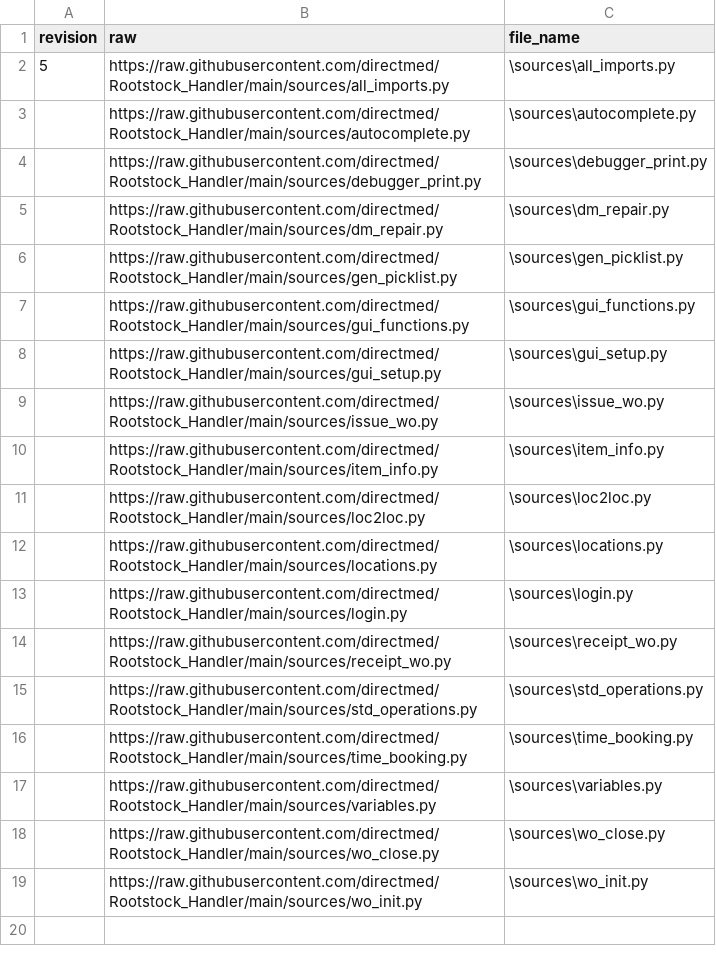
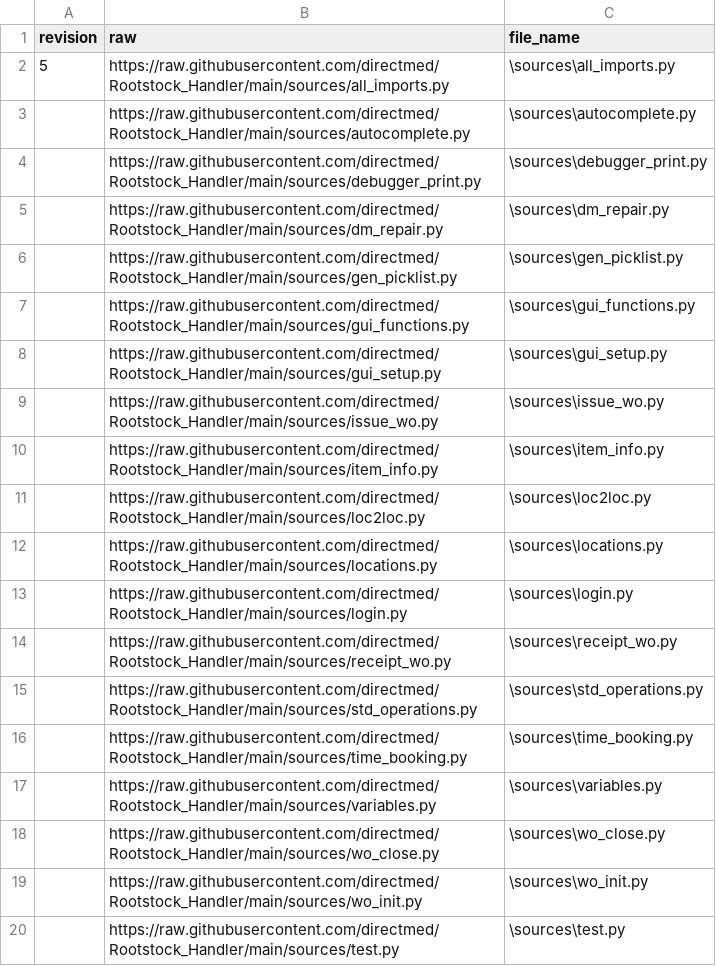
Before and after one commit to directmed/Rootstock_Handler, a CSV file: updater.csv, drawn as a sheet; the diff names each change by its address in the sheet, - before the commit and + after, or states it on an @@ line.

Commit message:
added test.py
for testing updater

```diff
--- a/updater.csv
+++ b/updater.csv
+row 20:  | https://raw.githubusercontent.com/directmed/Rootstock_Handler/main/sources/test.py | \sources\test.py
```
